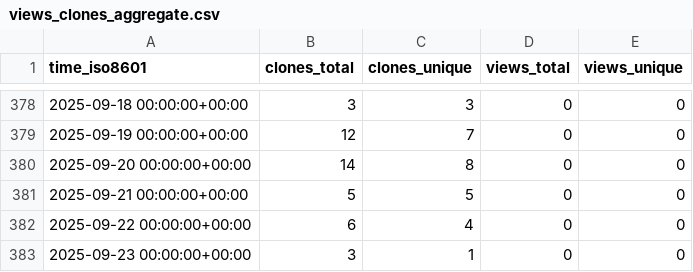
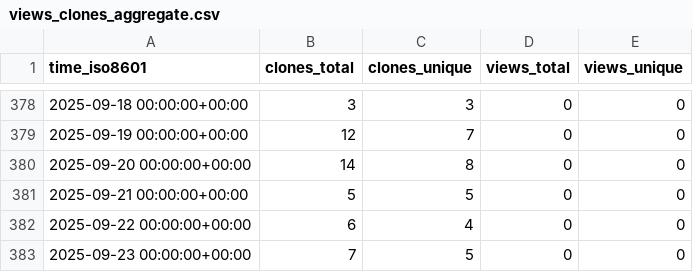
Before and after one commit to demichie/OpenPDAC-12, a CSV file: demichie/OpenPDAC-12/ghrs-data/views_clones_aggregate.csv, drawn as a sheet; only a part is shown, gaps mark what is left out.

```diff
--- a/demichie/OpenPDAC-12/ghrs-data/views_clones_aggregate.csv
+++ b/demichie/OpenPDAC-12/ghrs-data/views_clones_aggregate.csv
@@ -382,2 +382,2 @@ time_iso8601,clones_total,clones_unique,views_total,views_unique
 2025-09-22 00:00:00+00:00,6,4,0,0
-2025-09-23 00:00:00+00:00,3,1,0,0
+2025-09-23 00:00:00+00:00,7,5,0,0
```
Also changed, not shown: 1 other file.
